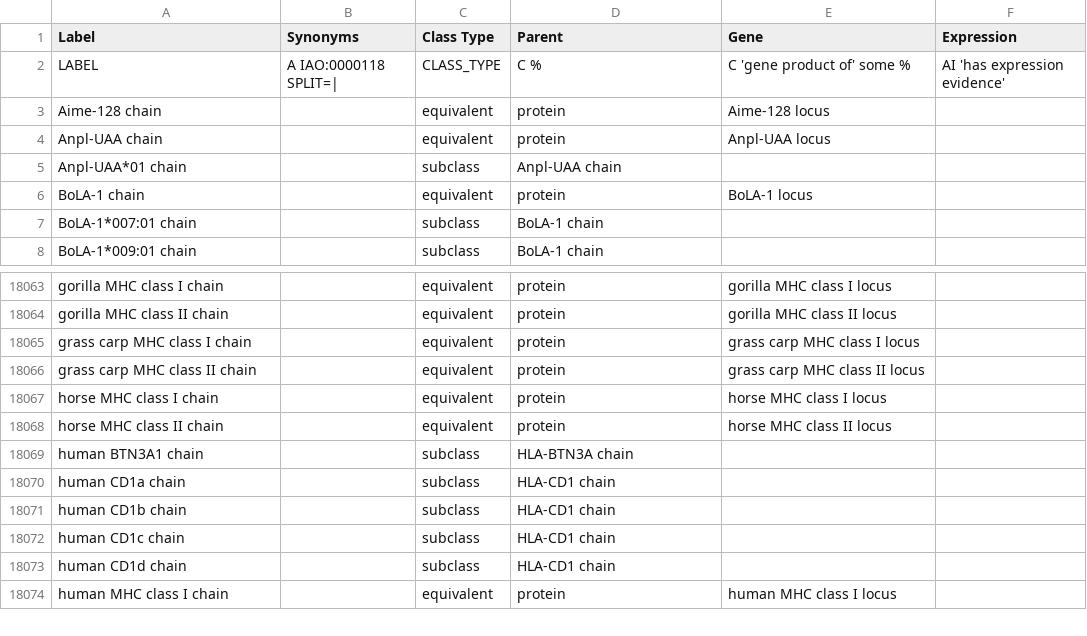
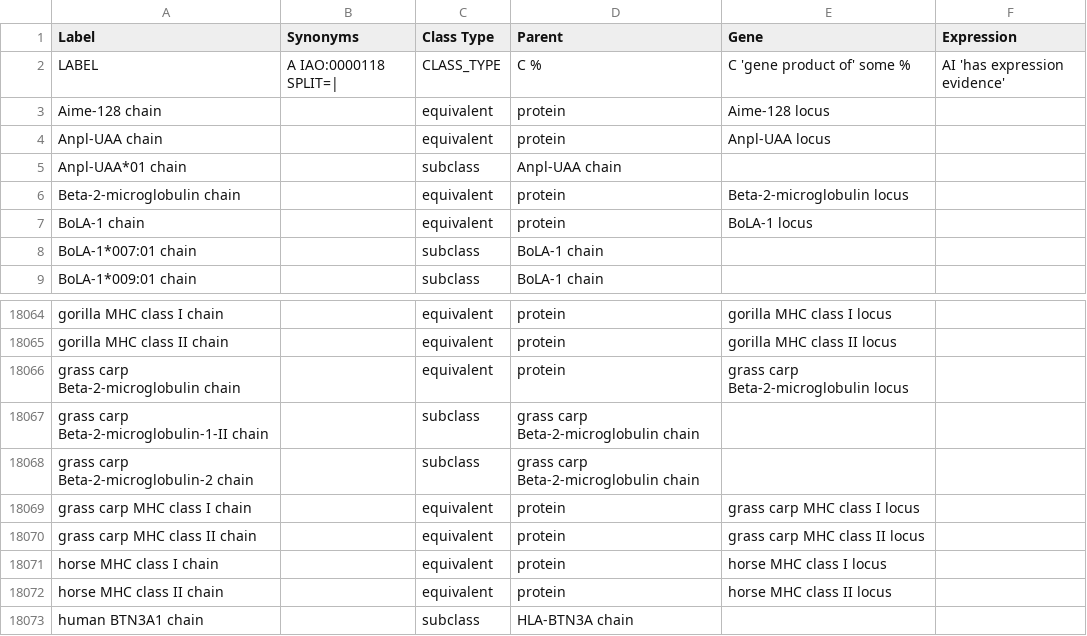
Before and after one commit to IEDB/MRO, a TSV file: ontology/chain.tsv, drawn as a sheet; only a part is shown, gaps mark what is left out; the shorter side is filled out with more unchanged rows.

```diff
--- a/ontology/chain.tsv
+++ b/ontology/chain.tsv
@@ -5,2 +5,3 @@ Anpl-UAA chain		equivalent	protein	Anpl-UAA locus
 Anpl-UAA*01 chain		subclass	Anpl-UAA chain		
+Beta-2-microglobulin chain		equivalent	protein	Beta-2-microglobulin locus	
 BoLA-1 chain		equivalent	protein	BoLA-1 locus	
@@ -18064,2 +18065,5 @@ gorilla MHC class I chain		equivalent	protein	gorilla MHC class I locus
 gorilla MHC class II chain		equivalent	protein	gorilla MHC class II locus	
+grass carp Beta-2-microglobulin chain		equivalent	protein	grass carp Beta-2-microglobulin locus	
+grass carp Beta-2-microglobulin-1-II chain		subclass	grass carp Beta-2-microglobulin chain		
+grass carp Beta-2-microglobulin-2 chain		subclass	grass carp Beta-2-microglobulin chain		
 grass carp MHC class I chain		equivalent	protein	grass carp MHC class I locus	
```
Also changed, not shown: iedb/iedb.tsv, ontology/core.tsv, 4 other files.
